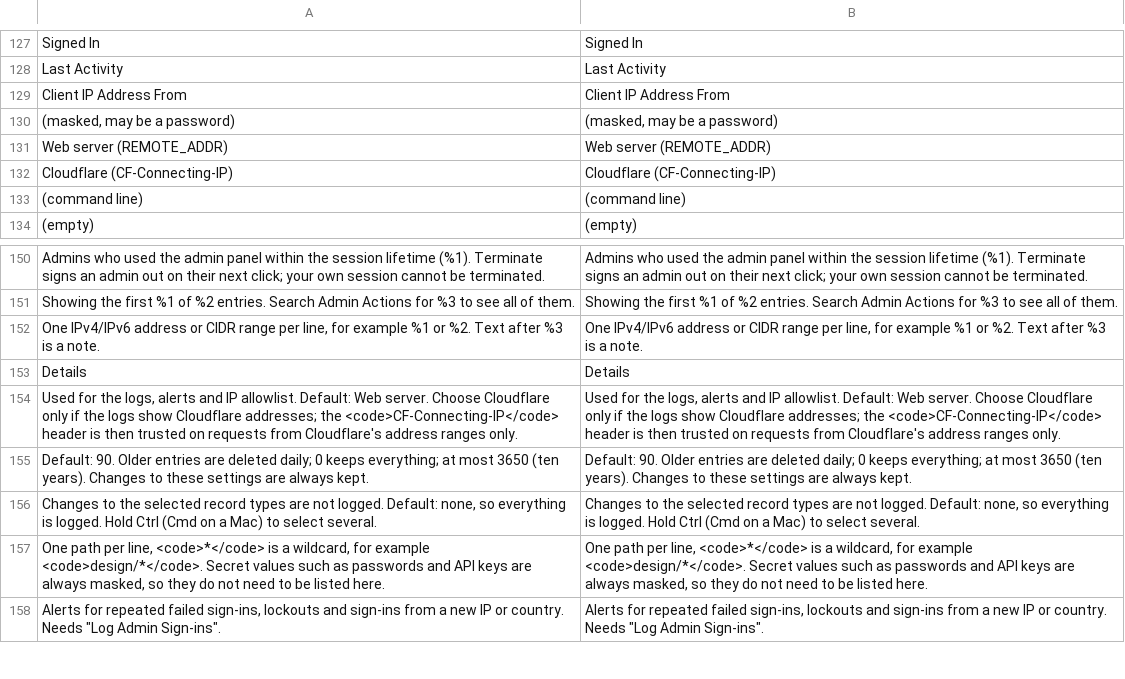
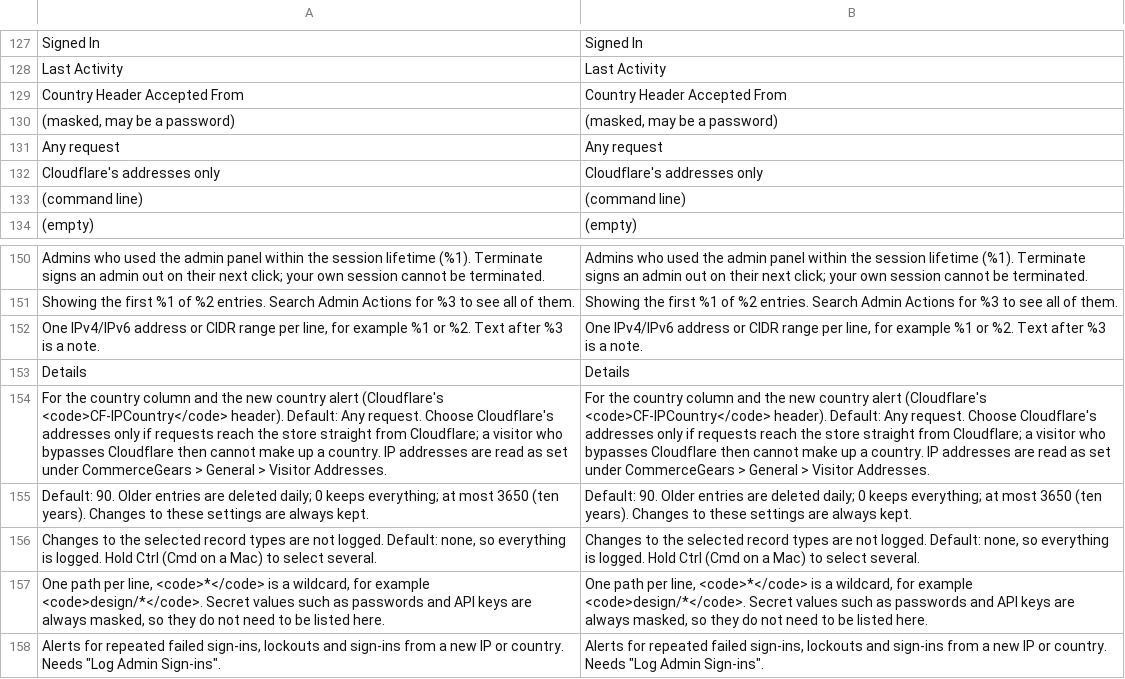
Before and after one commit to commercegears/module-admin-activity-log, a CSV file: i18n/en_US.csv, drawn as a sheet; only a part is shown, gaps mark what is left out; removed rows and columns are numbered as before the commit, all else as after; the diff names each change by its address in the sheet, - before the commit and + after, or states it on an @@ line.

Commit message:
2.0.4: real client IP from CommerceGears Core ClientIp
RequestContext::getIp() now returns Core's ClientIp::getAddress() instead of
Magento's RemoteAddress (which trusts the first X-Forwarded-For entry, so the
admin IP allowlist could be passed and logs faked with a made-up header) and no
longer reads CF-Connecting-IP (ClientIp follows X-Forwarded-For from
Cloudflare's ranges itself). isFromCloudflare() checks the connection's
REMOTE_ADDR. The ip_source setting (path and values unchanged) now only decides
where CF-IPCountry is accepted from; relabelled "Country Header Accepted From".
The allowlist save check no longer needs the posted IP source.
Requires commercegears/module-core ^2.3.

```diff
--- a/i18n/en_US.csv
+++ b/i18n/en_US.csv
-row 129: Client IP Address From | Client IP Address From
+row 129: Country Header Accepted From | Country Header Accepted From
-row 131: Web server (REMOTE_ADDR) | Web server (REMOTE_ADDR)
-row 132: Cloudflare (CF-Connecting-IP) | Cloudflare (CF-Connecting-IP)
+row 131: Any request | Any request
+row 132: Cloudflare's addresses only | Cloudflare's addresses only
-row 154: Used for the logs, alerts and IP allowlist. Default: Web server. Choose Cloudflare only if the logs show Cloudflare addresses; the <code>CF-Connecting-IP</code> header is then trusted on requests from Cloudflare's address ranges only. | Used for the logs, alerts and IP allowlist. Default: Web server. Choose Cloudflare only if the logs show Cloudflare addresses; the <code>CF-Connecting-IP</code> header is then trusted on requests from Cloudflare's address ranges only.
+row 154: For the country column and the new country alert (Cloudflare's <code>CF-IPCountry</code> header). Default: Any request. Choose Cloudflare's addresses only if requests reach the store straight from Cloudflare; a visitor who bypasses Cloudflare then cannot make up a country. IP addresses are read as set under CommerceGears > General > Visitor Addresses. | For the country column and the new country alert (Cloudflare's <code>CF-IPCountry</code> header). Default: Any request. Choose Cloudflare's addresses only if requests reach the store straight from Cloudflare; a visitor who bypasses Cloudflare then cannot make up a country. IP addresses are read as set under CommerceGears > General > Visitor Addresses.
```
Also changed, not shown: 11 other files.
